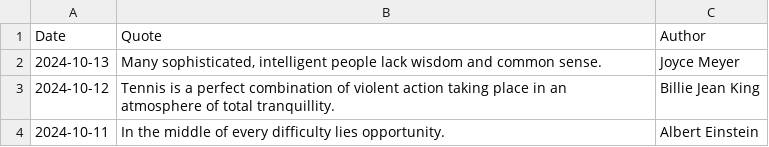
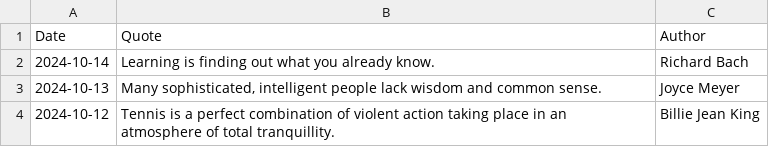
Before and after one commit to galwort/beautyisapattern, a CSV file: archive.csv, drawn as a sheet; only a part is shown; the shorter side is filled out with more unchanged rows; the diff names each change by its address in the sheet, - before the commit and + after, or states it on an @@ line.

```diff
--- a/archive.csv
+++ b/archive.csv
+row 2: 2024-10-14 | Learning is finding out what you already know. | Richard Bach
```
Also changed, not shown: 1 other file.
